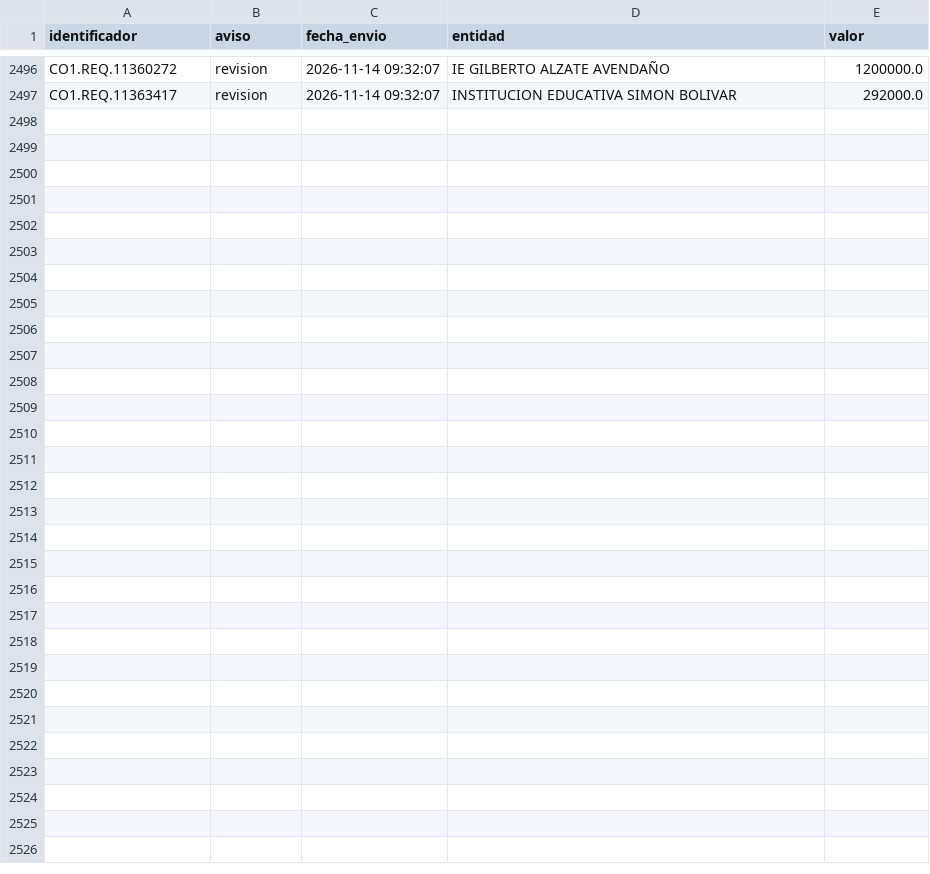
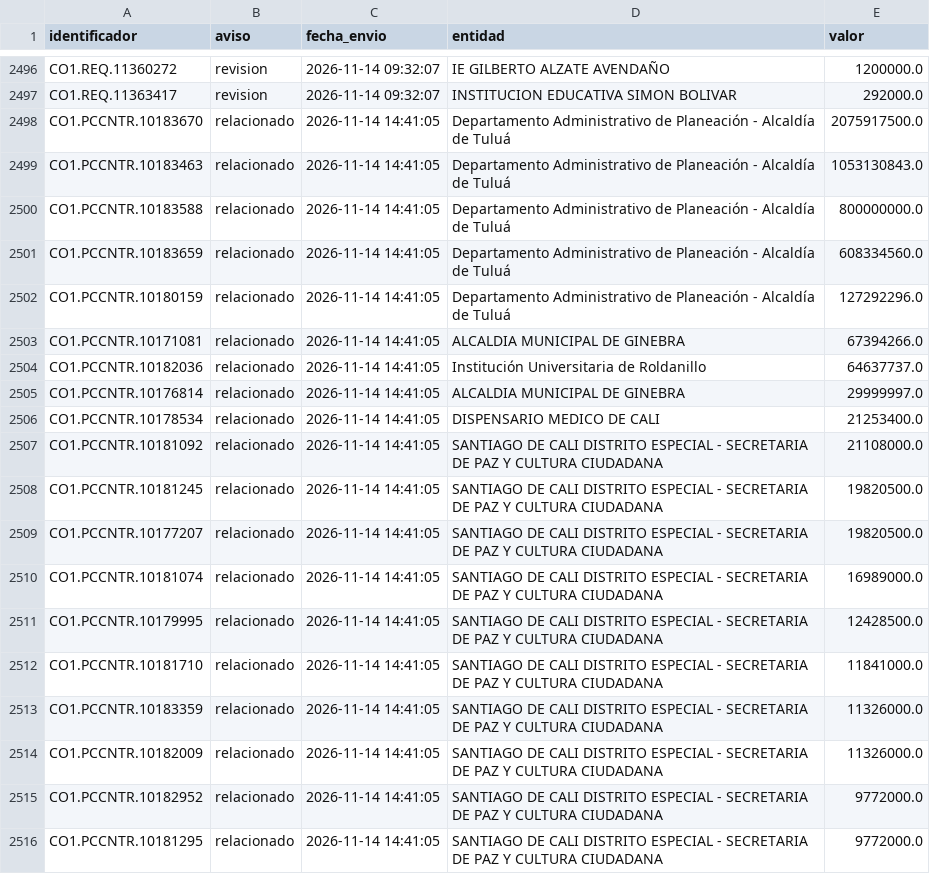
Before and after one commit to jlzmontenegro/contratacion-urgencia-manifiesta-valle, a CSV file: datos/avisados.csv, drawn as a sheet; only a part is shown, gaps mark what is left out; the diff covers the shown part only.

```diff
--- a/datos/avisados.csv
+++ b/datos/avisados.csv
@@ -2497 +2497,20 @@ CO1.REQ.11360272,revision,2026-11-14 09:32:07,IE GILBERTO ALZATE AVENDAÑO,12000
 CO1.REQ.11363417,revision,2026-11-14 09:32:07,INSTITUCION EDUCATIVA SIMON BOLIVAR,292000.0
+CO1.PCCNTR.10183670,relacionado,2026-11-14 14:41:05,Departamento Administrativo de Planeación - Alcaldía de Tuluá,2075917500.0
+CO1.PCCNTR.10183463,relacionado,2026-11-14 14:41:05,Departamento Administrativo de Planeación - Alcaldía de Tuluá,1053130843.0
+CO1.PCCNTR.10183588,relacionado,2026-11-14 14:41:05,Departamento Administrativo de Planeación - Alcaldía de Tuluá,800000000.0
+CO1.PCCNTR.10183659,relacionado,2026-11-14 14:41:05,Departamento Administrativo de Planeación - Alcaldía de Tuluá,608334560.0
+CO1.PCCNTR.10180159,relacionado,2026-11-14 14:41:05,Departamento Administrativo de Planeación - Alcaldía de Tuluá,127292296.0
+CO1.PCCNTR.10171081,relacionado,2026-11-14 14:41:05,ALCALDIA MUNICIPAL DE GINEBRA,67394266.0
+CO1.PCCNTR.10182036,relacionado,2026-11-14 14:41:05,Institución Universitaria de Roldanillo,64637737.0
+CO1.PCCNTR.10176814,relacionado,2026-11-14 14:41:05,ALCALDIA MUNICIPAL DE GINEBRA,29999997.0
+CO1.PCCNTR.10178534,relacionado,2026-11-14 14:41:05,DISPENSARIO MEDICO DE CALI,21253400.0
+CO1.PCCNTR.10181092,relacionado,2026-11-14 14:41:05,SANTIAGO DE CALI DISTRITO ESPECIAL - SECRETARIA DE PAZ Y CULTURA CIUDADANA,21108000.0
+CO1.PCCNTR.10181245,relacionado,2026-11-14 14:41:05,SANTIAGO DE CALI DISTRITO ESPECIAL - SECRETARIA DE PAZ Y CULTURA CIUDADANA,19820500.0
+CO1.PCCNTR.10177207,relacionado,2026-11-14 14:41:05,SANTIAGO DE CALI DISTRITO ESPECIAL - SECRETARIA DE PAZ Y CULTURA CIUDADANA,19820500.0
+CO1.PCCNTR.10181074,relacionado,2026-11-14 14:41:05,SANTIAGO DE CALI DISTRITO ESPECIAL - SECRETARIA DE PAZ Y CULTURA CIUDADANA,16989000.0
+CO1.PCCNTR.10179995,relacionado,2026-11-14 14:41:05,SANTIAGO DE CALI DISTRITO ESPECIAL - SECRETARIA DE PAZ Y CULTURA CIUDADANA,12428500.0
+CO1.PCCNTR.10181710,relacionado,2026-11-14 14:41:05,SANTIAGO DE CALI DISTRITO ESPECIAL - SECRETARIA DE PAZ Y CULTURA CIUDADANA,11841000.0
+CO1.PCCNTR.10183359,relacionado,2026-11-14 14:41:05,SANTIAGO DE CALI DISTRITO ESPECIAL - SECRETARIA DE PAZ Y CULTURA CIUDADANA,11326000.0
+CO1.PCCNTR.10182009,relacionado,2026-11-14 14:41:05,SANTIAGO DE CALI DISTRITO ESPECIAL - SECRETARIA DE PAZ Y CULTURA CIUDADANA,11326000.0
+CO1.PCCNTR.10182952,relacionado,2026-11-14 14:41:05,SANTIAGO DE CALI DISTRITO ESPECIAL - SECRETARIA DE PAZ Y CULTURA CIUDADANA,9772000.0
+CO1.PCCNTR.10181295,relacionado,2026-11-14 14:41:05,SANTIAGO DE CALI DISTRITO ESPECIAL - SECRETARIA DE PAZ Y CULTURA CIUDADANA,9772000.0
```
Also changed, not shown: 15 added rows elsewhere in this file, 23 other files.
